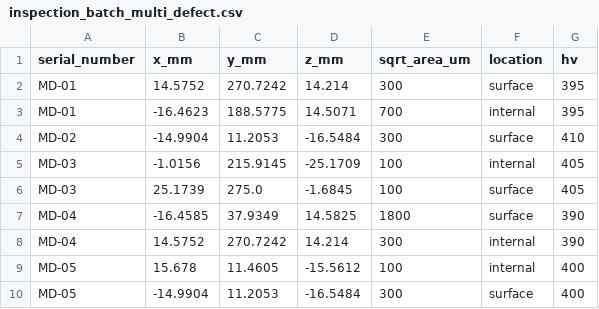
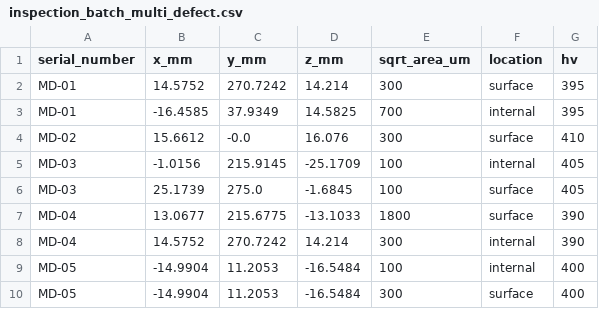
Before and after one commit to ksows004-commits/white-space, a CSV file: sample-data/inspection_batch_multi_defect.csv, drawn as a sheet.

```diff
--- a/sample-data/inspection_batch_multi_defect.csv
+++ b/sample-data/inspection_batch_multi_defect.csv
@@ -2,9 +2,9 @@ serial_number,x_mm,y_mm,z_mm,sqrt_area_um,location,hv
 MD-01,14.5752,270.7242,14.214,300,surface,395
-MD-01,-16.4623,188.5775,14.5071,700,internal,395
-MD-02,-14.9904,11.2053,-16.5484,300,surface,410
+MD-01,-16.4585,37.9349,14.5825,700,internal,395
+MD-02,15.6612,-0.0,16.076,300,surface,410
 MD-03,-1.0156,215.9145,-25.1709,100,internal,405
 MD-03,25.1739,275.0,-1.6845,100,surface,405
-MD-04,-16.4585,37.9349,14.5825,1800,surface,390
+MD-04,13.0677,215.6775,-13.1033,1800,surface,390
 MD-04,14.5752,270.7242,14.214,300,internal,390
-MD-05,15.678,11.4605,-15.5612,100,internal,400
+MD-05,-14.9904,11.2053,-16.5484,100,internal,400
 MD-05,-14.9904,11.2053,-16.5484,300,surface,400
```
Also changed, not shown: sample-data/inspection_batch_critical.csv, sample-data/inspection_batch_mixed.csv, 2 other files.
